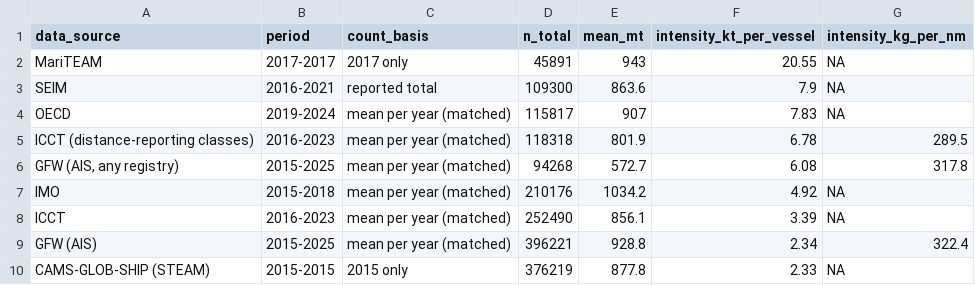
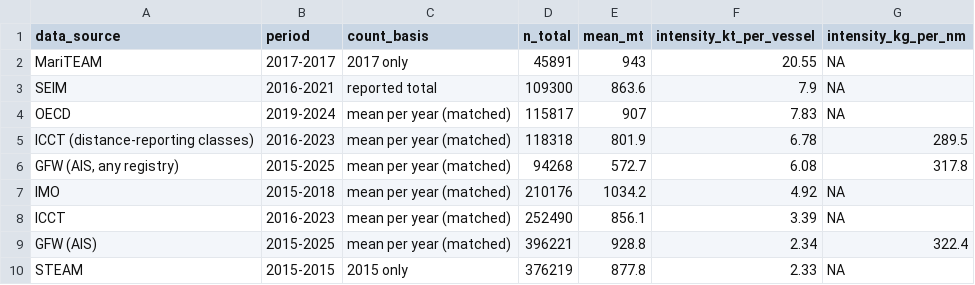
Before and after one commit to emlab-ucsb/paper-ocean-ghg, a CSV file: data/inventories/inventory_intensity_all_models.csv, drawn as a sheet.

```diff
--- a/data/inventories/inventory_intensity_all_models.csv
+++ b/data/inventories/inventory_intensity_all_models.csv
@@ -9,2 +9,2 @@ ICCT,2016-2023,mean per year (matched),252490,856.1,3.39,NA
 GFW (AIS),2015-2025,mean per year (matched),396221,928.8,2.34,322.4
-CAMS-GLOB-SHIP (STEAM),2015-2015,2015 only,376219,877.8,2.33,NA
+STEAM,2015-2015,2015 only,376219,877.8,2.33,NA
```
Also changed, not shown: 19 other files.
